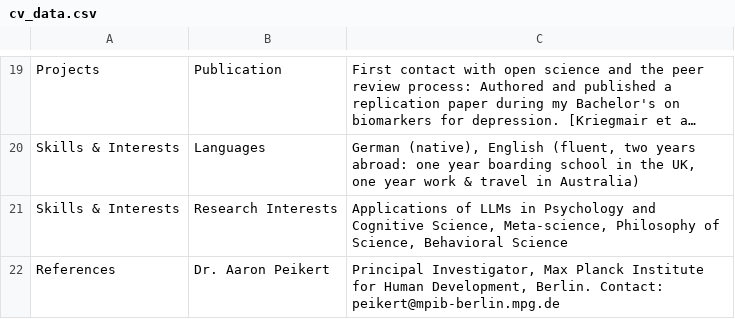
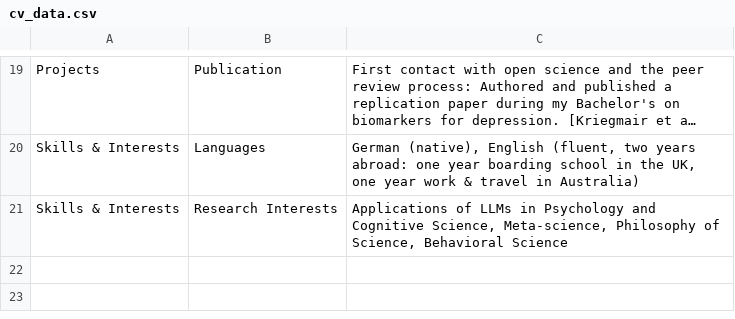
Before and after one commit to valentinkm/CV, a CSV file: cv_data.csv, drawn as a sheet; only a part is shown, gaps mark what is left out; long unchanged cells end in …; the diff names each change by its address in the sheet, - before the commit and + after, or states it on an @@ line.

Commit message:
rm references section

```diff
--- a/cv_data.csv
+++ b/cv_data.csv
-row 22: References | Dr. Aaron Peikert | Principal Investigator, Max Planck Institute for Human Development, Berlin. Contact: peikert@mpib-berlin.mpg.de
```
